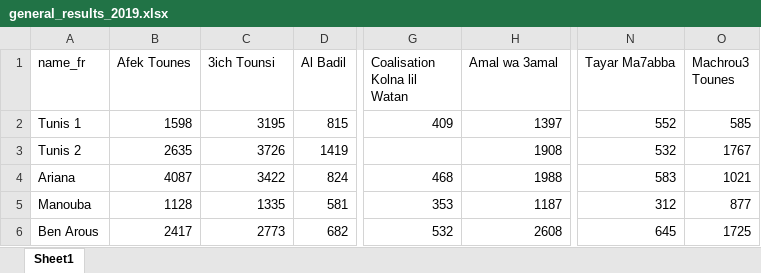
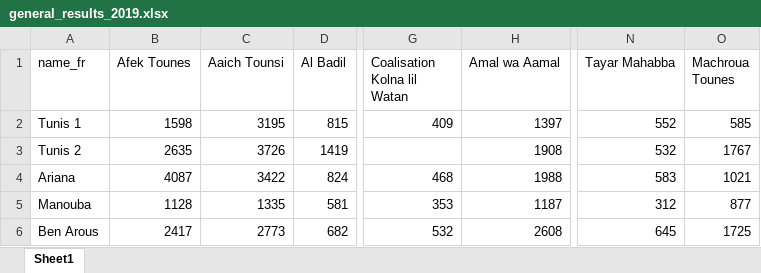
Before and after one commit to bennour007/e2019_dash, an Excel workbook: data/general_results_2019.xlsx, sheet Sheet1, drawn as a sheet; only a part is shown, gaps mark what is left out; values as stored, in another font and other column widths than the file's, no borders; the diff names each change by its address in the sheet, - before the commit and + after, or states it on an @@ line.

```diff
--- a/data/general_results_2019.xlsx (sheet Sheet1)
+++ b/data/general_results_2019.xlsx (sheet Sheet1)
-C1: 3ich Tounsi
+C1: Aaich Tounsi
-H1: Amal wa 3amal
+H1: Amal wa Aamal
-N1: Tayar Ma7abba
+N1: Tayar Mahabba
-O1: Machrou3 Tounes
+O1: Machroua Tounes
```
Also changed, not shown: 14 other files.
